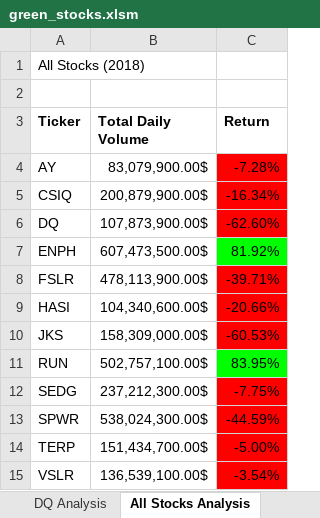
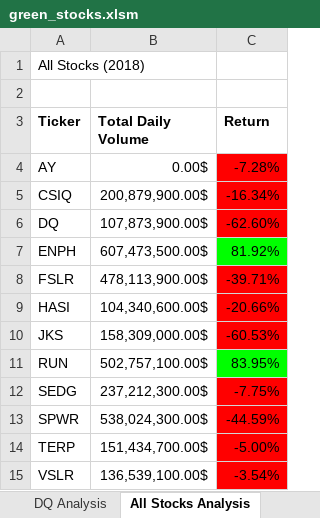
Before and after one commit to Sausana/stock-analysis, an Excel workbook: green_stocks.xlsm, sheet All Stocks Analysis, drawn as a sheet; values as stored, in another font and other column widths than the file's, no borders; charts and pictures not drawn; the diff names each change by its address in the sheet, - before the commit and + after, or states it on an @@ line.

```diff
--- a/green_stocks.xlsm (sheet All Stocks Analysis)
+++ b/green_stocks.xlsm (sheet All Stocks Analysis)
-B4 (Total Daily Volume): 83,079,900.00$
+B4 (Total Daily Volume): 0.00$
```
Also changed, not shown: charts or pictures.
